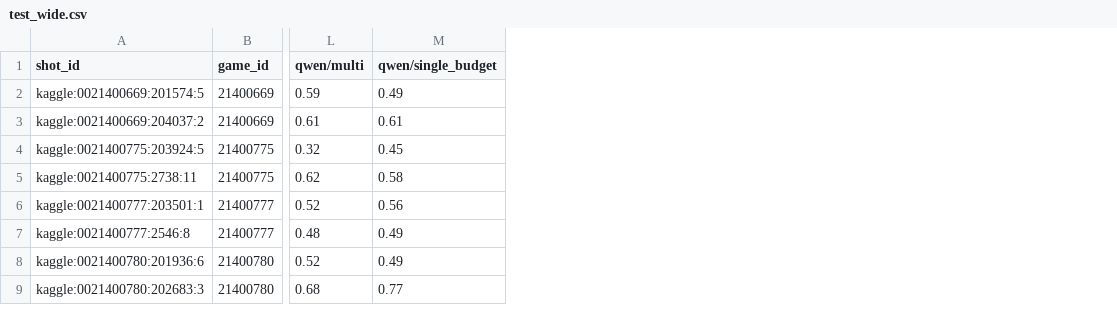
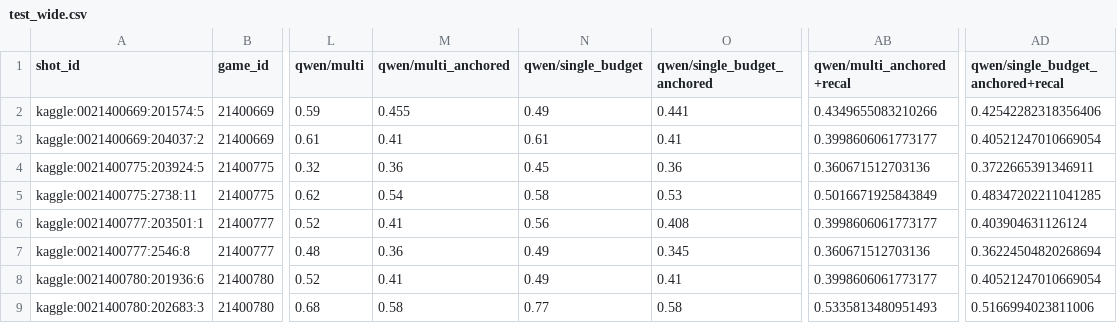
Before and after one commit to Programlog/agentic-NBA-prediction-CMSC473, a CSV file: experiments/h2/05_stronger_model/results/test_wide.csv, drawn as a sheet; only a part is shown, gaps mark what is left out; the diff names each change by its address in the sheet, - before the commit and + after, or states it on an @@ line.

```diff
--- a/experiments/h2/05_stronger_model/results/test_wide.csv
+++ b/experiments/h2/05_stronger_model/results/test_wide.csv
+column M (qwen/multi_anchored), rows 2-9: 0.455 | 0.41 | 0.36 | 0.54 | 0.41 | 0.36 | 0.41 | 0.58
+column O (qwen/single_budget_anchored), rows 2-9: 0.441 | 0.41 | 0.36 | 0.53 | 0.408 | 0.345 | 0.41 | 0.58
+column AB (qwen/multi_anchored+recal), rows 2-9: 0.4349655083210266 | 0.3998606061773177 | 0.360671512703136 | 0.5016671925843849 | 0.3998606061773177 | 0.360671512703136 | 0.3998606061773177 | 0.5335813480951493
+column AD, rows 1-9: qwen/single_budget_anchored+recal | 0.42542282318356406 | 0.40521247010669054 | 0.3722665391346911 | 0.48347202211041285 | 0.403904631126124 | 0.36224504820268694 | 0.40521247010669054 | 0.5166994023811006
```
Also changed, not shown: 8 other files.
